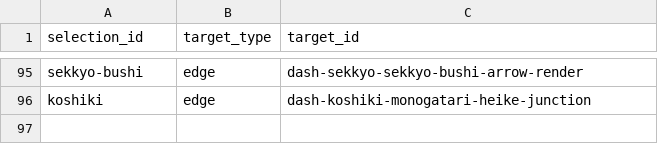
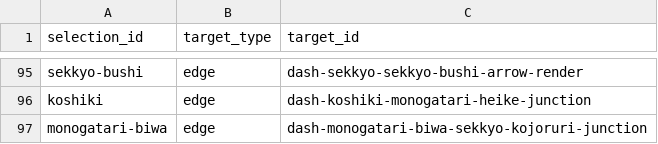
Before and after one commit to tobio-nakai/katari-gei-interactive, a CSV file: data/edges.csv, drawn as a sheet; only a part is shown, gaps mark what is left out; the diff names each change by its address in the sheet, - before the commit and + after, or states it on an @@ line.

```diff
--- a/data/edges.csv
+++ b/data/edges.csv
+row 97: monogatari-biwa | edge | dash-monogatari-biwa-sekkyo-kojoruri-junction
```
Also changed, not shown: 1 other file.
